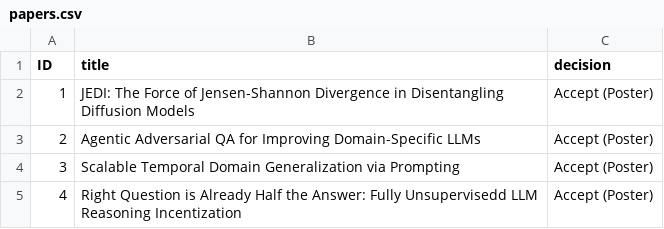
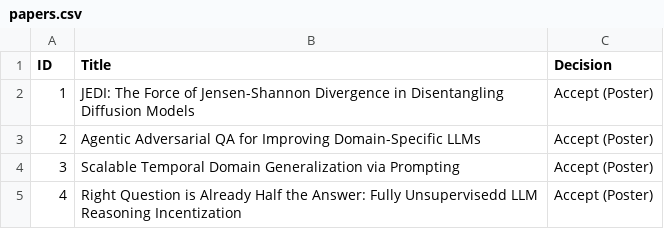
Before and after one commit to tta-icml2025/tta-icml2025.github.io, a CSV file: docs/source/papers.csv, drawn as a sheet; only a part is shown.

Commit message:
Update papers.csv

```diff
--- a/docs/source/papers.csv
+++ b/docs/source/papers.csv
@@ -1,2 +1,2 @@
-ID,title,decision
+ID,Title,Decision
 1,JEDI: The Force of Jensen-Shannon Divergence in Disentangling Diffusion Models,Accept (Poster)
```
